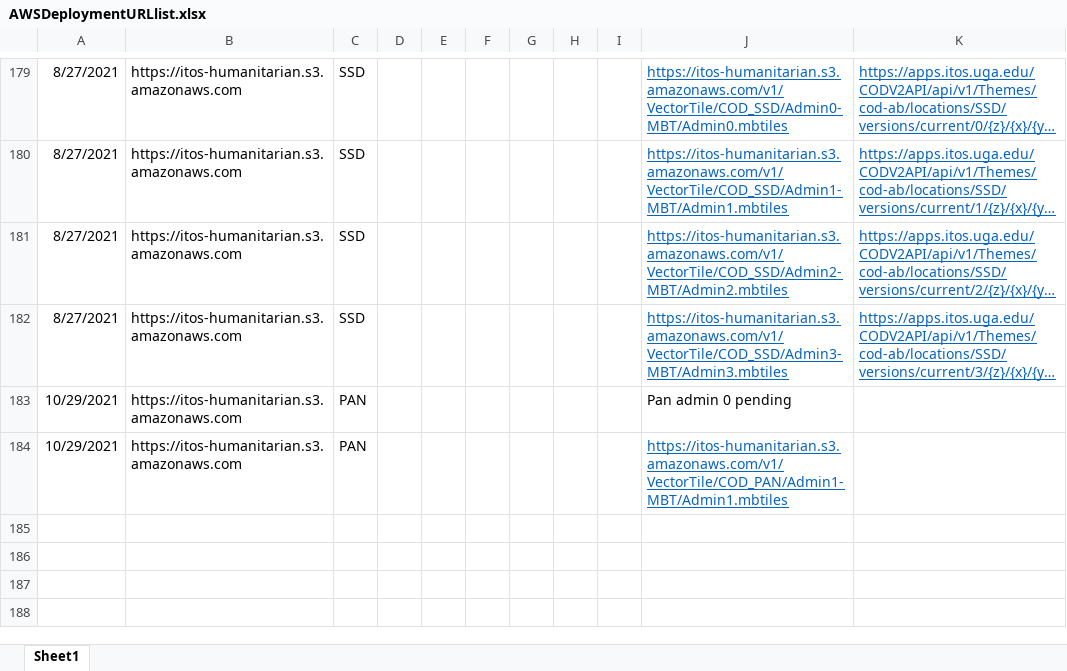
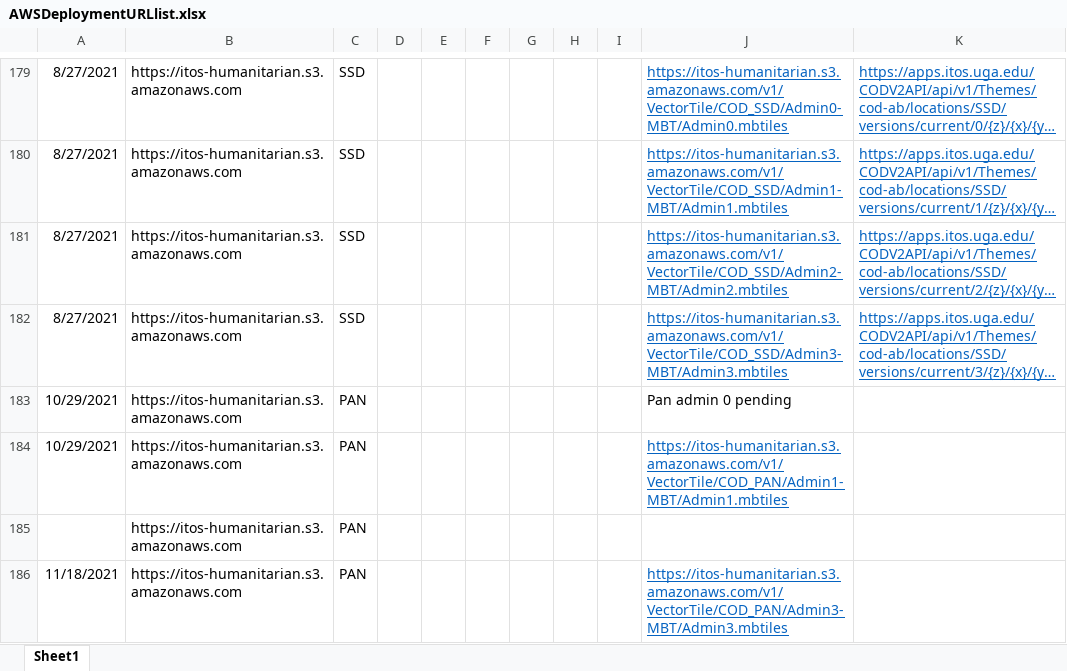
Before and after one commit to UGA-ITOSHumanitarianGIS/mapservicedoc, an Excel workbook: Data/AWSDeploymentURLlist.xlsx, sheet Sheet1, drawn as a sheet; only a part is shown, gaps mark what is left out; long unchanged cells end in …; values as stored, in another font and other column widths than the file's, no borders; the diff names each change by its address in the sheet, - before the commit and + after, or states it on an @@ line.

Commit message:
Update AWSDeploymentURLlist.xlsx
Panama admin 3 mbtiles

```diff
--- a/Data/AWSDeploymentURLlist.xlsx (sheet Sheet1)
+++ b/Data/AWSDeploymentURLlist.xlsx (sheet Sheet1)
+row 185:  | https://itos-humanitarian.s3.amazonaws.com | PAN
+row 186: 11/18/2021 | https://itos-humanitarian.s3.amazonaws.com | PAN |  |  |  |  |  |  | https://itos-humanitarian.s3.amazonaws.com/v1/VectorTile/COD_PAN/Admin3-MBT/Admin3.mbtiles
```
